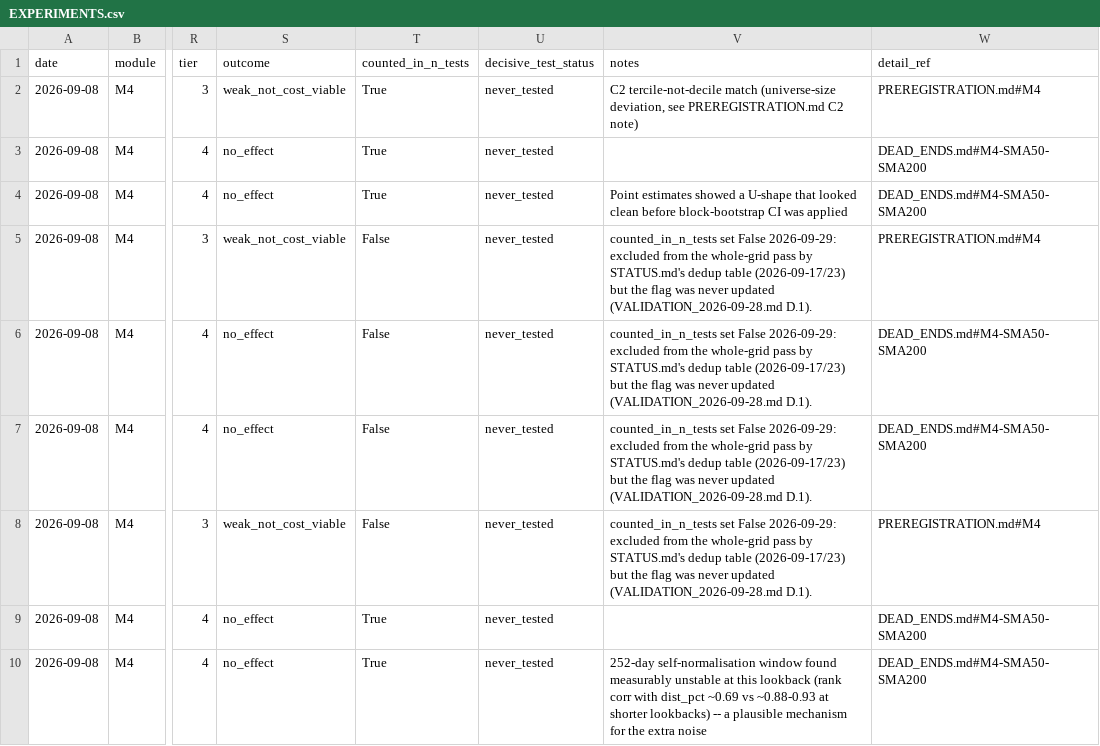
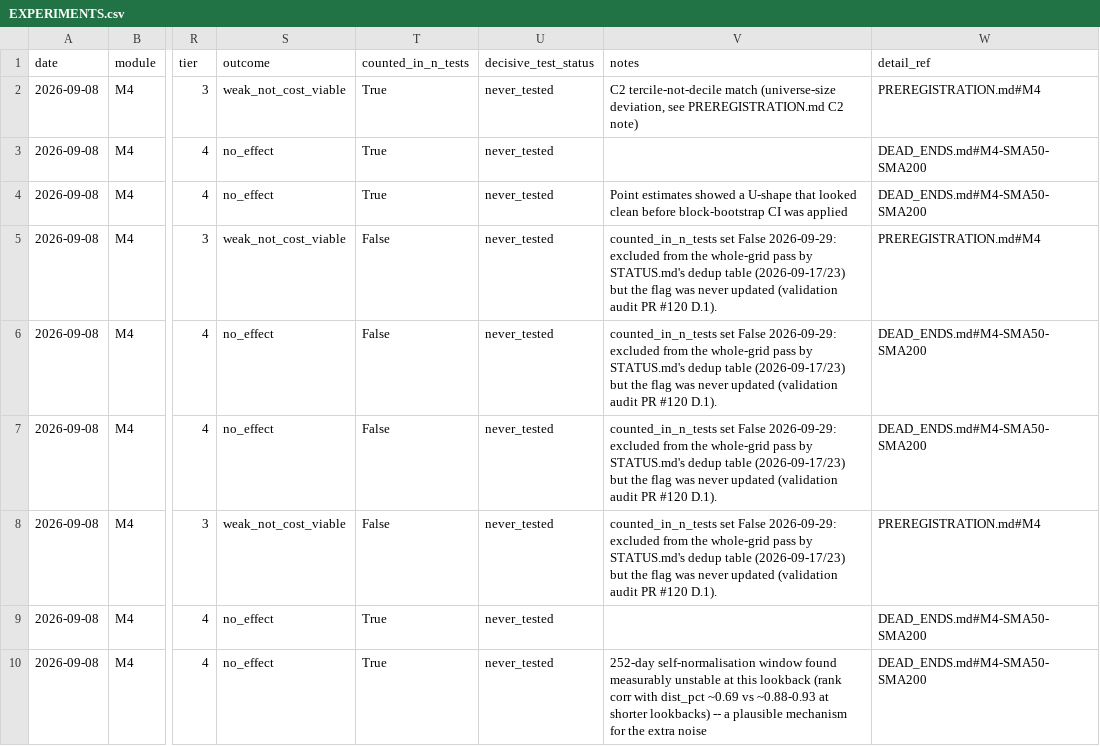
Before and after one commit to omerk1/stocks_analysis, a CSV file: docs/features/moving-averages/EXPERIMENTS.csv, drawn as a sheet; only a part is shown, gaps mark what is left out; the diff covers the shown part only; the diff names each change by its address in the sheet, - before the commit and + after, or states it on an @@ line.

```diff
--- a/docs/features/moving-averages/EXPERIMENTS.csv
+++ b/docs/features/moving-averages/EXPERIMENTS.csv
-V5:V8 (notes): …never updated (VALIDATION_2026-09-28.md D.1).
+V5:V8 (notes): …never updated (validation audit PR #120 D.1).
```
Also changed, not shown: 62 edited cells elsewhere in this file, 9 other files.
